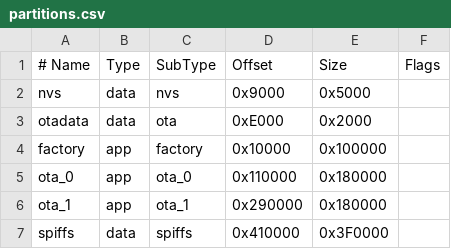
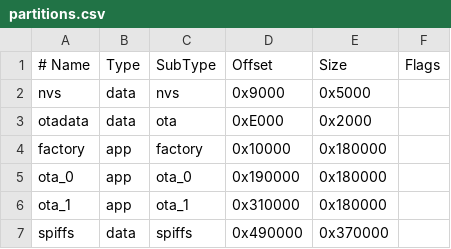
Before and after one commit to turgaycam/evseyedek, a CSV file: partitions/partitions.csv, drawn as a sheet.

Commit message:
Resize factory and OTA slots to 1.5MB for successful build

```diff
--- a/partitions/partitions.csv
+++ b/partitions/partitions.csv
@@ -3,5 +3,5 @@ nvs,      data, nvs,     0x9000,   0x5000,
 otadata,  data, ota,     0xE000,   0x2000,
-factory,  app,  factory, 0x10000,  0x100000,
-ota_0,    app,  ota_0,   0x110000, 0x180000,
-ota_1,    app,  ota_1,   0x290000, 0x180000,
-spiffs,   data, spiffs,  0x410000, 0x3F0000,
+factory,  app,  factory, 0x10000,  0x180000,
+ota_0,    app,  ota_0,   0x190000, 0x180000,
+ota_1,    app,  ota_1,   0x310000, 0x180000,
+spiffs,   data, spiffs,  0x490000, 0x370000,
```
